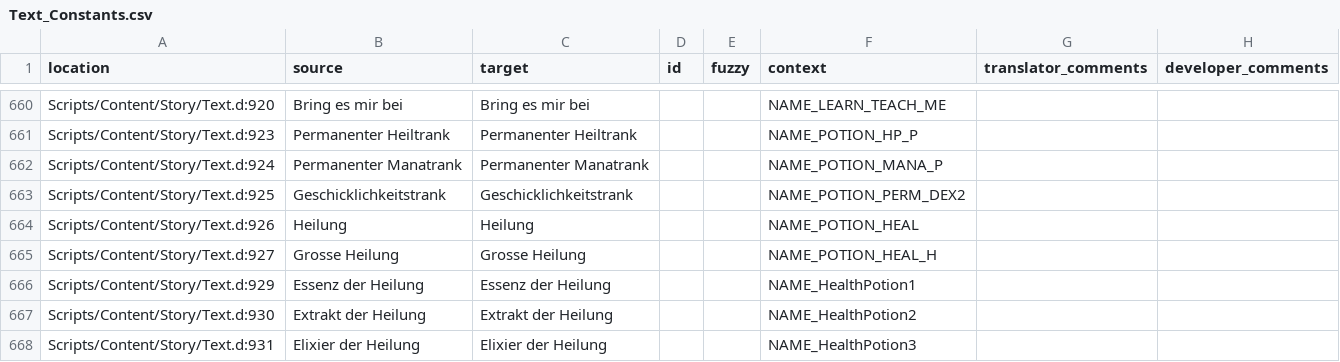
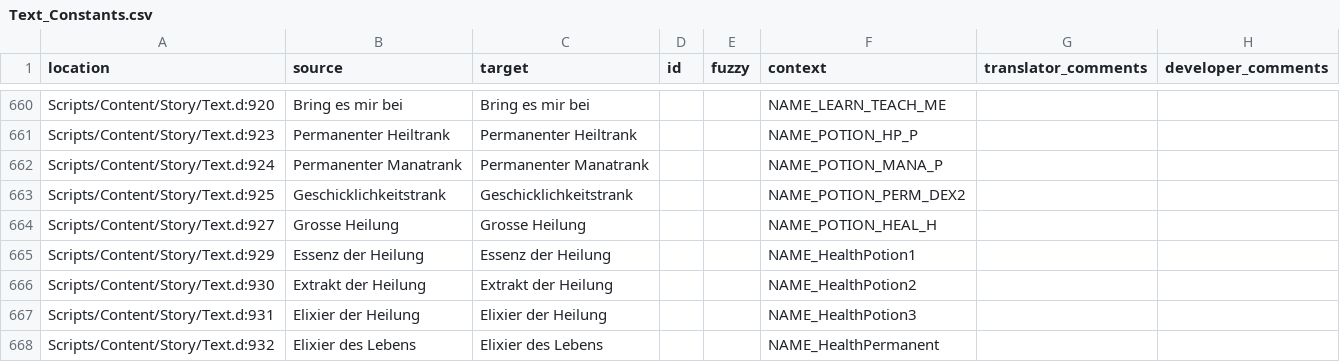
Before and after one commit to auronen/Gothic-2-localization, a CSV file: .translations/de/Text_Constants.csv, drawn as a sheet; only a part is shown, gaps mark what is left out; the shorter side is filled out with more unchanged rows.

Commit message:
Translated using Weblate (German)
Currently translated at 100.0% (867 of 867 strings)

Translation: Gothic 2: Night of the Raven/Text_Constants
Translate-URL: http://weblate.cokoliv.eu/projects/gothic-2-night-of-the-raven/text_constants/de/

```diff
--- a/.translations/de/Text_Constants.csv
+++ b/.translations/de/Text_Constants.csv
@@ -663,3 +663,2 @@
 "Scripts/Content/Story/Text.d:925","Geschicklichkeitstrank","Geschicklichkeitstrank","","","NAME_POTION_PERM_DEX2","",""
-"Scripts/Content/Story/Text.d:926","Heilung","Heilung","","","NAME_POTION_HEAL","",""
 "Scripts/Content/Story/Text.d:927","Grosse Heilung","Grosse Heilung","","","NAME_POTION_HEAL_H","",""
```
